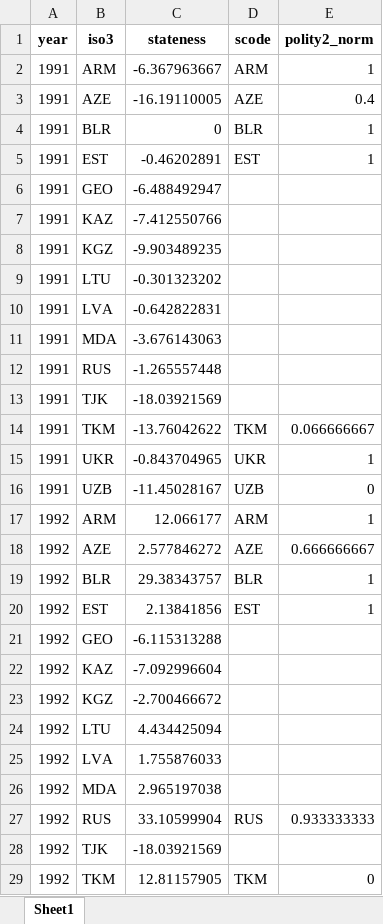
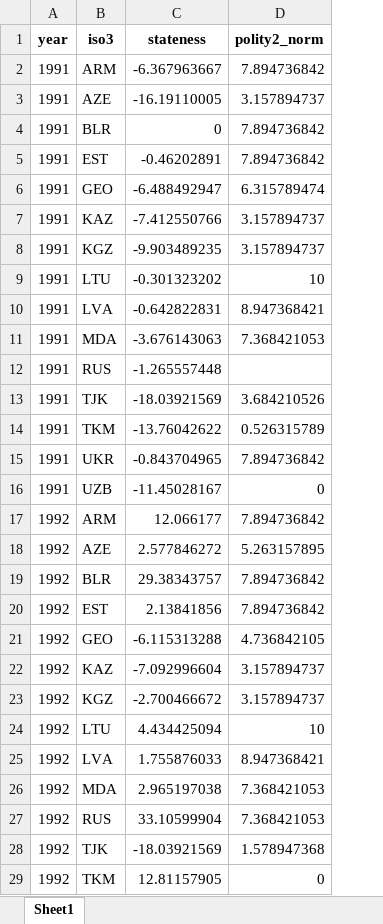
Before and after one commit to data-driven-research/state-capacity-and-democratic-transitions, an Excel workbook: data/processed/stateness_2020-05-23.xlsx, sheet Sheet1, drawn as a sheet; only a part is shown; values as stored, in another font and other column widths than the file's, no borders; removed rows and columns are numbered as before the commit, all else as after; the diff covers the shown part only; the diff names each change by its address in the sheet, - before the commit and + after, or states it on an @@ line.

```diff
--- a/data/processed/stateness_2020-05-23.xlsx (sheet Sheet1)
+++ b/data/processed/stateness_2020-05-23.xlsx (sheet Sheet1)
-column D (scode), rows 2-29: ARM | AZE | BLR | EST |  |  |  |  |  |  |  |  | TKM | UKR | UZB | ARM | AZE | BLR | EST |  |  |  |  |  |  | RUS |  | TKM
-D2 (polity2_norm): 1
+D2 (polity2_norm): 7.894736842
-D3 (polity2_norm): 0.4
+D3 (polity2_norm): 3.157894737
-D4:D5 (polity2_norm): 1
+D4:D5 (polity2_norm): 7.894736842
-D6 (polity2_norm): (empty)
+D6 (polity2_norm): 6.315789474
-D7:D8 (polity2_norm): (empty)
+D7:D8 (polity2_norm): 3.157894737
-D9 (polity2_norm): (empty)
+D9 (polity2_norm): 10
-D10 (polity2_norm): (empty)
+D10 (polity2_norm): 8.947368421
-D11 (polity2_norm): (empty)
+D11 (polity2_norm): 7.368421053
-D13 (polity2_norm): (empty)
+D13 (polity2_norm): 3.684210526
-D14 (polity2_norm): 0.066666667
+D14 (polity2_norm): 0.526315789
-D15 (polity2_norm): 1
+D15 (polity2_norm): 7.894736842
-D17 (polity2_norm): 1
+D17 (polity2_norm): 7.894736842
-D18 (polity2_norm): 0.666666667
+D18 (polity2_norm): 5.263157895
-D19:D20 (polity2_norm): 1
+D19:D20 (polity2_norm): 7.894736842
-D21 (polity2_norm): (empty)
+D21 (polity2_norm): 4.736842105
-D22:D23 (polity2_norm): (empty)
+D22:D23 (polity2_norm): 3.157894737
-D24 (polity2_norm): (empty)
+D24 (polity2_norm): 10
-D25 (polity2_norm): (empty)
+D25 (polity2_norm): 8.947368421
-D26 (polity2_norm): (empty)
+D26 (polity2_norm): 7.368421053
-D27 (polity2_norm): 0.933333333
+D27 (polity2_norm): 7.368421053
-D28 (polity2_norm): (empty)
+D28 (polity2_norm): 1.578947368
```
Also changed, not shown: 345 edited cells elsewhere in this sheet, data/interim/P5_composite_indicators.xlsx, 3 other files.
